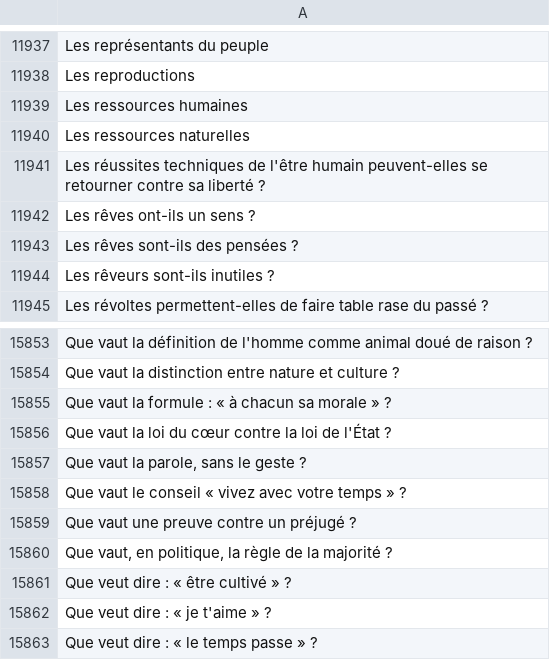
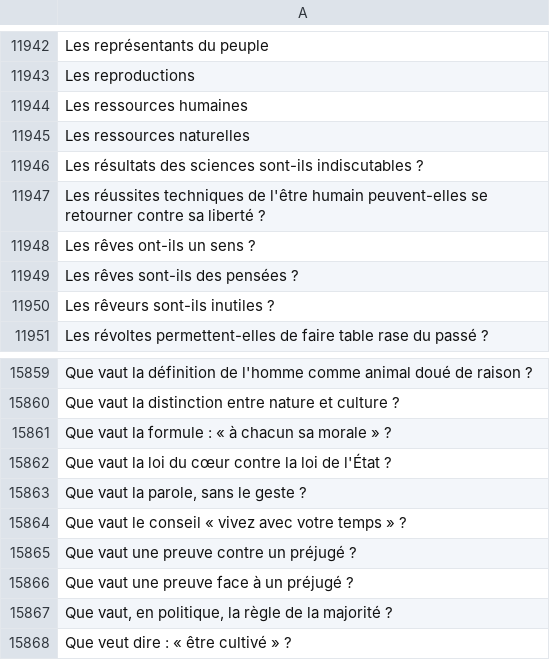
Before and after one commit to eyssette/sujets-philosophie, a TSV file: data/sujets-vrac.tsv, drawn as a sheet; only a part is shown, gaps mark what is left out; the shorter side is filled out with more unchanged rows; the diff covers the shown part only.

```diff
--- a/data/sujets-vrac.tsv
+++ b/data/sujets-vrac.tsv
@@ -11940,2 +11945,3 @@ Les ressources humaines
 Les ressources naturelles
+Les résultats des sciences sont-ils indiscutables ?
 Les réussites techniques de l'être humain peuvent-elles se retourner contre sa liberté ?
@@ -15859,2 +15865,3 @@ Que vaut le conseil « vivez avec votre temps » ?
 Que vaut une preuve contre un préjugé ?
+Que vaut une preuve face à un préjugé ?
 Que vaut, en politique, la règle de la majorité ?
```
Also changed, not shown: 5 added rows elsewhere in this file.
